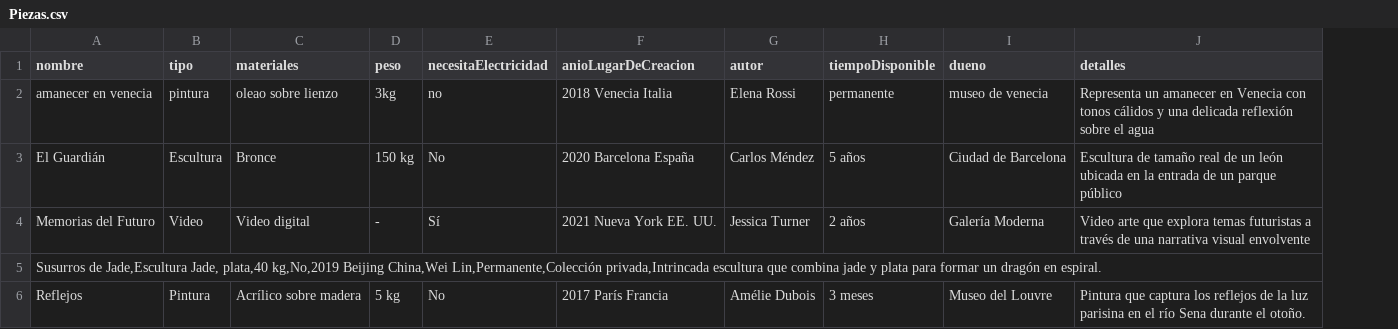
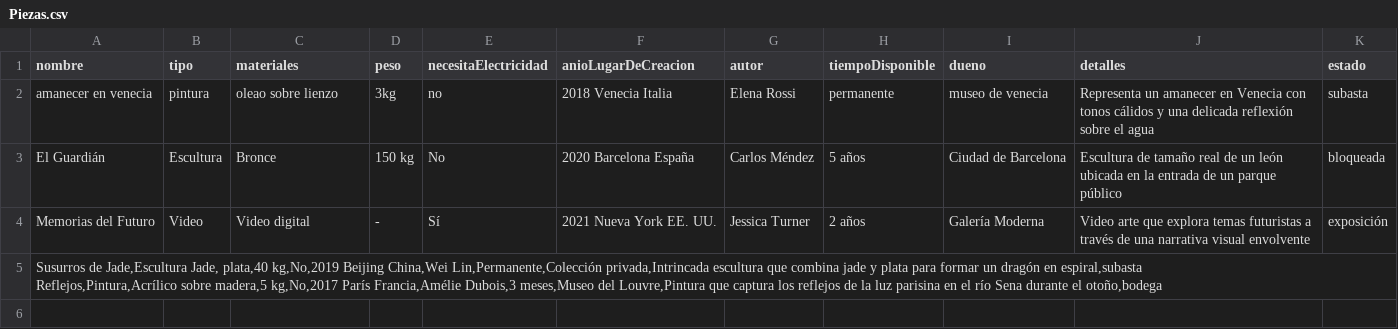
Before and after one commit to n-torob/DPOO_Proyecto1Entrega2, a CSV file: src/data/Piezas.csv, drawn as a sheet; removed rows and columns are numbered as before the commit, all else as after; ↵ is a line break in a cell; the diff names each change by its address in the sheet, - before the commit and + after, or states it on an @@ line.

```diff
--- a/src/data/Piezas.csv
+++ b/src/data/Piezas.csv
+column K (estado), rows 2-4: subasta | bloqueada | exposición
-A5 (nombre): …dragón en espiral.
+A5 (nombre): …dragón en espiral,subasta ↵ Reflejos,Pintura,Acrílico sobre madera,5 kg,No,2017 París Francia,Amélie Dubois,3 meses,Museo del Louvre,Pintura que captura los reflejos de la luz parisina en el río Sena durante el otoño,bodega
-row 6: Reflejos | Pintura | Acrílico sobre madera | 5 kg | No | 2017 París Francia | Amélie Dubois | 3 meses | Museo del Louvre | Pintura que captura los reflejos de la luz parisina en el río Sena durante el otoño.
```
Also changed, not shown: 6 other files.
